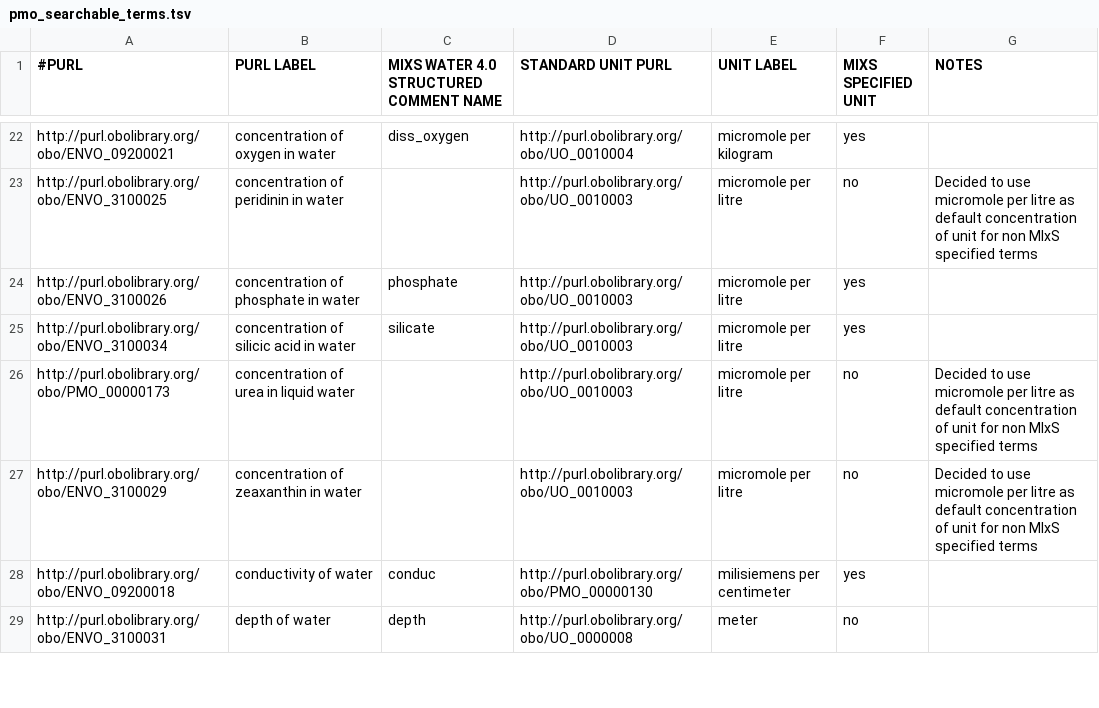
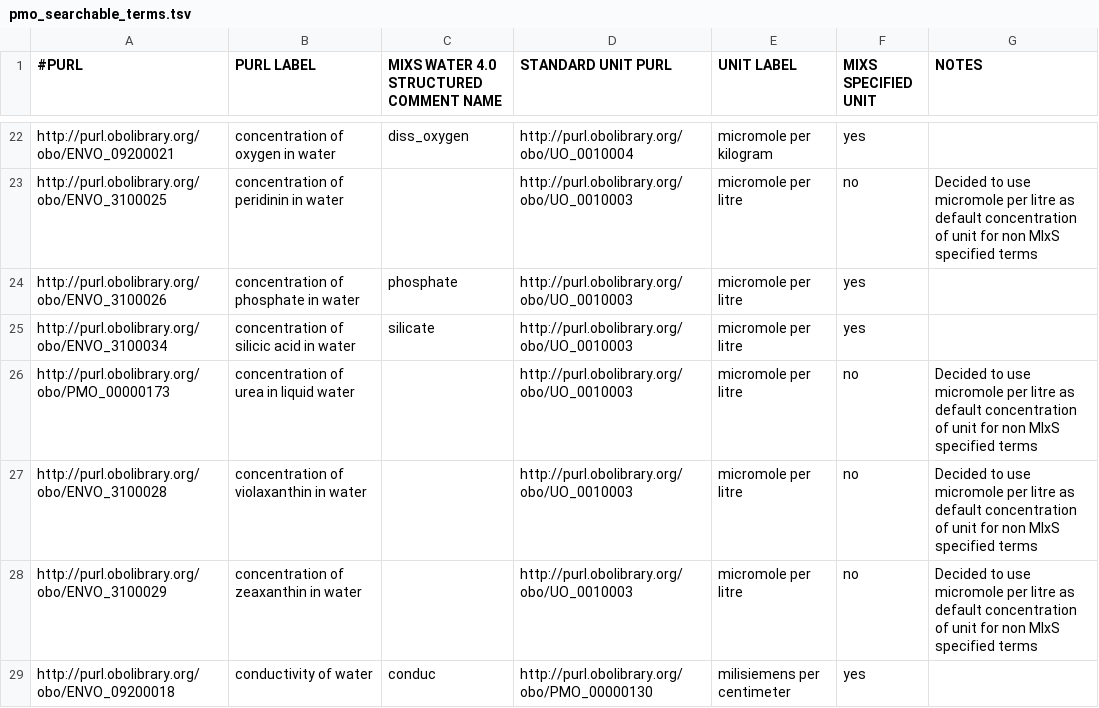
Before and after one commit to hurwitzlab/planet-microbe-ontology, a TSV file: pmo_searchable_terms.tsv, drawn as a sheet; only a part is shown, gaps mark what is left out; the shorter side is filled out with more unchanged rows; the diff names each change by its address in the sheet, - before the commit and + after, or states it on an @@ line.

Commit message:
Add concentration of violaxanthin in water

```diff
--- a/pmo_searchable_terms.tsv
+++ b/pmo_searchable_terms.tsv
+row 27: http://purl.obolibrary.org/obo/ENVO_3100028 | concentration of violaxanthin in water |  | http://purl.obolibrary.org/obo/UO_0010003 | micromole per litre | no | Decided to use micromole per litre as default concentration of unit for non MIxS specified terms
```
